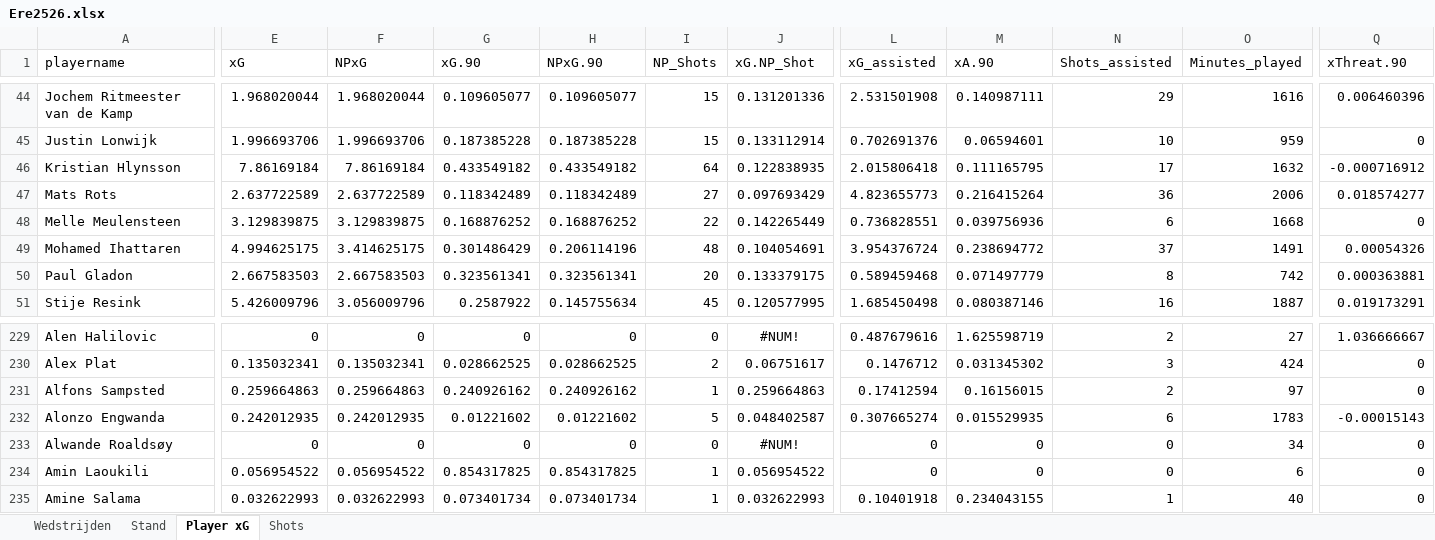
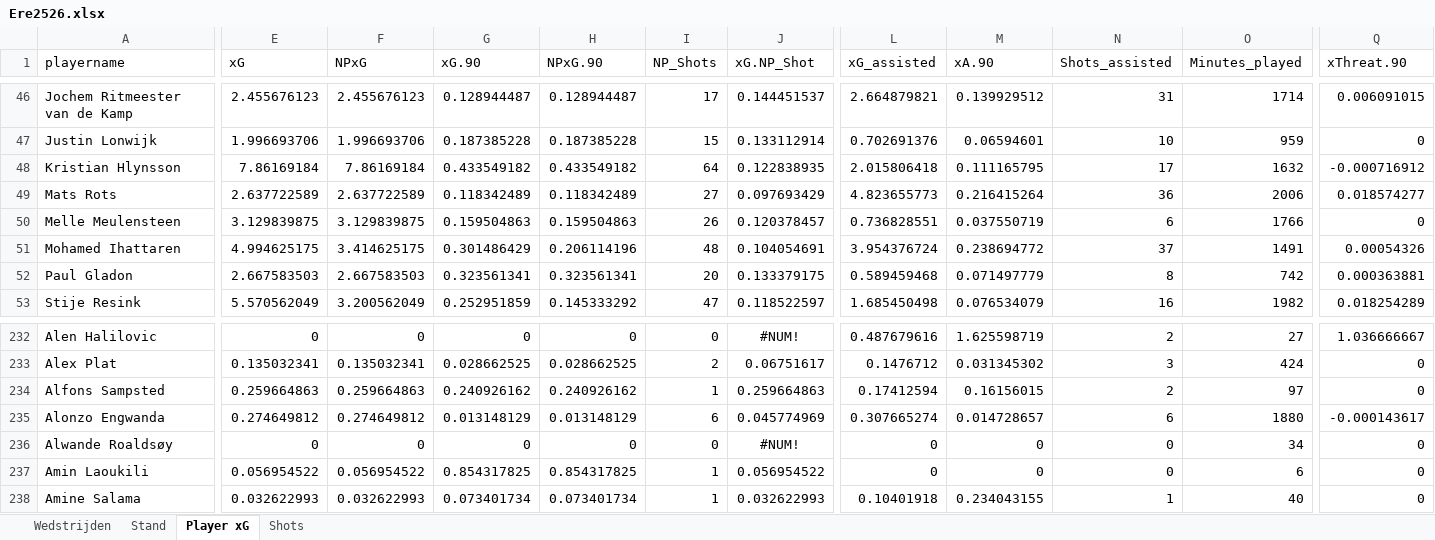
Before and after one commit to RobinKoetsier/plotrepo, an Excel workbook: data/Ere2526.xlsx, sheet Player xG, drawn as a sheet; only a part is shown, gaps mark what is left out; values as stored, in another font and other column widths than the file's, no borders; addresses are those after the commit; the diff covers the shown part only; the diff names each change by its address in the sheet, - before the commit and + after, or states it on an @@ line.

```diff
--- a/data/Ere2526.xlsx (sheet Player xG)
+++ b/data/Ere2526.xlsx (sheet Player xG)
-E46 (xG): 1.968020044
+E46 (xG): 2.455676123
-F46 (NPxG): 1.968020044
+F46 (NPxG): 2.455676123
-G46 (xG.90): 0.109605077
+G46 (xG.90): 0.128944487
-H46 (NPxG.90): 0.109605077
+H46 (NPxG.90): 0.128944487
-I46 (NP_Shots): 15
+I46 (NP_Shots): 17
-J46 (xG.NP_Shot): 0.131201336
+J46 (xG.NP_Shot): 0.144451537
-L46 (xG_assisted): 2.531501908
+L46 (xG_assisted): 2.664879821
-M46 (xA.90): 0.140987111
+M46 (xA.90): 0.139929512
-N46 (Shots_assisted): 29
+N46 (Shots_assisted): 31
-O46 (Minutes_played): 1616
+O46 (Minutes_played): 1714
-Q46 (xThreat.90): 0.006460396
+Q46 (xThreat.90): 0.006091015
-G50 (xG.90): 0.168876252
+G50 (xG.90): 0.159504863
-H50 (NPxG.90): 0.168876252
+H50 (NPxG.90): 0.159504863
-I50 (NP_Shots): 22
+I50 (NP_Shots): 26
-J50 (xG.NP_Shot): 0.142265449
+J50 (xG.NP_Shot): 0.120378457
-M50 (xA.90): 0.039756936
+M50 (xA.90): 0.037550719
-O50 (Minutes_played): 1668
+O50 (Minutes_played): 1766
-E53 (xG): 5.426009796
+E53 (xG): 5.570562049
-F53 (NPxG): 3.056009796
+F53 (NPxG): 3.200562049
-G53 (xG.90): 0.2587922
+G53 (xG.90): 0.252951859
-H53 (NPxG.90): 0.145755634
+H53 (NPxG.90): 0.145333292
-I53 (NP_Shots): 45
+I53 (NP_Shots): 47
-J53 (xG.NP_Shot): 0.120577995
+J53 (xG.NP_Shot): 0.118522597
-M53 (xA.90): 0.080387146
+M53 (xA.90): 0.076534079
-O53 (Minutes_played): 1887
+O53 (Minutes_played): 1982
-Q53 (xThreat.90): 0.019173291
+Q53 (xThreat.90): 0.018254289
-E235 (xG): 0.242012935
+E235 (xG): 0.274649812
-F235 (NPxG): 0.242012935
+F235 (NPxG): 0.274649812
-G235 (xG.90): 0.01221602
+G235 (xG.90): 0.013148129
-H235 (NPxG.90): 0.01221602
+H235 (NPxG.90): 0.013148129
-I235 (NP_Shots): 5
+I235 (NP_Shots): 6
-J235 (xG.NP_Shot): 0.048402587
+J235 (xG.NP_Shot): 0.045774969
-M235 (xA.90): 0.015529935
+M235 (xA.90): 0.014728657
-O235 (Minutes_played): 1783
+O235 (Minutes_played): 1880
-Q235 (xThreat.90): -0.00015143
+Q235 (xThreat.90): -0.000143617
```
Also changed, not shown: 15 added rows, 7 removed rows, 678 edited cells and cell formats elsewhere in this sheet, sheet Shots, sheet Stand, sheet Wedstrijden, data/EreCurrent.xlsx, 4 other files.
